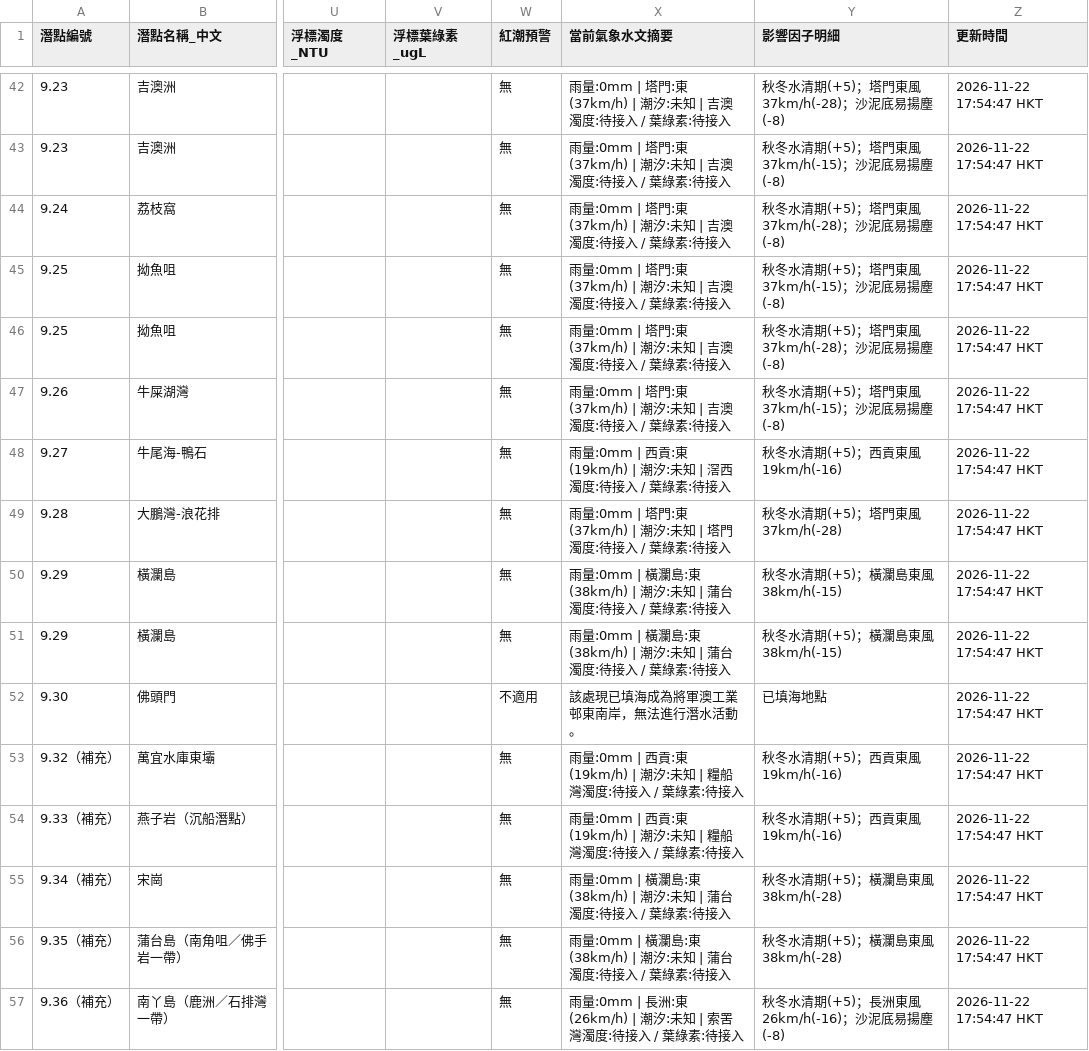
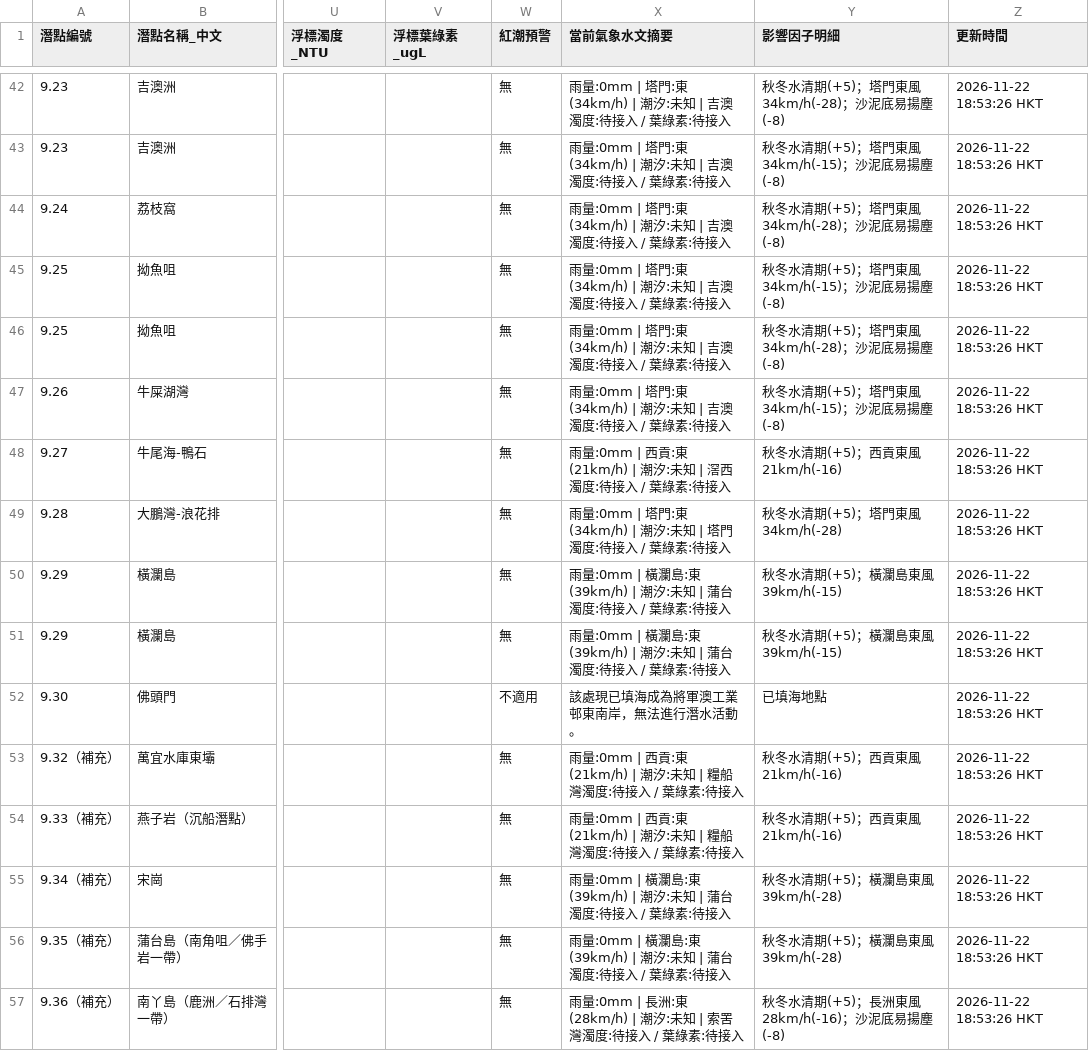
Before and after one commit to chanswc-sys/hk-dive-visibility-api, a CSV file: dive_sites_visibility_latest.csv, drawn as a sheet; only a part is shown, gaps mark what is left out; the diff covers the shown part only; the diff names each change by its address in the sheet, - before the commit and + after, or states it on an @@ line.

```diff
--- a/dive_sites_visibility_latest.csv
+++ b/dive_sites_visibility_latest.csv
-X42:X47 (當前氣象水文摘要): …塔門:東(37km/h) | 潮汐:…
+X42:X47 (當前氣象水文摘要): …塔門:東(34km/h) | 潮汐:…
-Y42 (影響因子明細): 秋冬水清期(+5)；塔門東風37km/h(-28)；沙泥底易揚塵(-8)
+Y42 (影響因子明細): 秋冬水清期(+5)；塔門東風34km/h(-28)；沙泥底易揚塵(-8)
-Z42:Z57 (更新時間): 2026-11-22 17:54:47 HKT
+Z42:Z57 (更新時間): 2026-11-22 18:53:26 HKT
-Y43 (影響因子明細): 秋冬水清期(+5)；塔門東風37km/h(-15)；沙泥底易揚塵(-8)
+Y43 (影響因子明細): 秋冬水清期(+5)；塔門東風34km/h(-15)；沙泥底易揚塵(-8)
-Y44 (影響因子明細): 秋冬水清期(+5)；塔門東風37km/h(-28)；沙泥底易揚塵(-8)
+Y44 (影響因子明細): 秋冬水清期(+5)；塔門東風34km/h(-28)；沙泥底易揚塵(-8)
-Y45 (影響因子明細): 秋冬水清期(+5)；塔門東風37km/h(-15)；沙泥底易揚塵(-8)
+Y45 (影響因子明細): 秋冬水清期(+5)；塔門東風34km/h(-15)；沙泥底易揚塵(-8)
-Y46 (影響因子明細): 秋冬水清期(+5)；塔門東風37km/h(-28)；沙泥底易揚塵(-8)
+Y46 (影響因子明細): 秋冬水清期(+5)；塔門東風34km/h(-28)；沙泥底易揚塵(-8)
-Y47 (影響因子明細): 秋冬水清期(+5)；塔門東風37km/h(-15)；沙泥底易揚塵(-8)
+Y47 (影響因子明細): 秋冬水清期(+5)；塔門東風34km/h(-15)；沙泥底易揚塵(-8)
-X48 (當前氣象水文摘要): …西貢:東(19km/h) | 潮汐:…
+X48 (當前氣象水文摘要): …西貢:東(21km/h) | 潮汐:…
-Y48 (影響因子明細): 秋冬水清期(+5)；西貢東風19km/h(-16)
+Y48 (影響因子明細): 秋冬水清期(+5)；西貢東風21km/h(-16)
-X49 (當前氣象水文摘要): …塔門:東(37km/h) | 潮汐:…
+X49 (當前氣象水文摘要): …塔門:東(34km/h) | 潮汐:…
-Y49 (影響因子明細): 秋冬水清期(+5)；塔門東風37km/h(-28)
+Y49 (影響因子明細): 秋冬水清期(+5)；塔門東風34km/h(-28)
-X50:X51 (當前氣象水文摘要): …瀾島:東(38km/h) | 潮汐:…
+X50:X51 (當前氣象水文摘要): …瀾島:東(39km/h) | 潮汐:…
-Y50:Y51 (影響因子明細): 秋冬水清期(+5)；橫瀾島東風38km/h(-15)
+Y50:Y51 (影響因子明細): 秋冬水清期(+5)；橫瀾島東風39km/h(-15)
-X53:X54 (當前氣象水文摘要): …西貢:東(19km/h) | 潮汐:…
+X53:X54 (當前氣象水文摘要): …西貢:東(21km/h) | 潮汐:…
-Y53:Y54 (影響因子明細): 秋冬水清期(+5)；西貢東風19km/h(-16)
+Y53:Y54 (影響因子明細): 秋冬水清期(+5)；西貢東風21km/h(-16)
-X55:X56 (當前氣象水文摘要): …瀾島:東(38km/h) | 潮汐:…
+X55:X56 (當前氣象水文摘要): …瀾島:東(39km/h) | 潮汐:…
-Y55:Y56 (影響因子明細): 秋冬水清期(+5)；橫瀾島東風38km/h(-28)
+Y55:Y56 (影響因子明細): 秋冬水清期(+5)；橫瀾島東風39km/h(-28)
-X57 (當前氣象水文摘要): …長洲:東(26km/h) | 潮汐:…
+X57 (當前氣象水文摘要): …長洲:東(28km/h) | 潮汐:…
-Y57 (影響因子明細): 秋冬水清期(+5)；長洲東風26km/h(-16)；沙泥底易揚塵(-8)
+Y57 (影響因子明細): 秋冬水清期(+5)；長洲東風28km/h(-16)；沙泥底易揚塵(-8)
```
Also changed, not shown: 146 edited cells elsewhere in this file, visibility_latest.csv, 2 other files.
